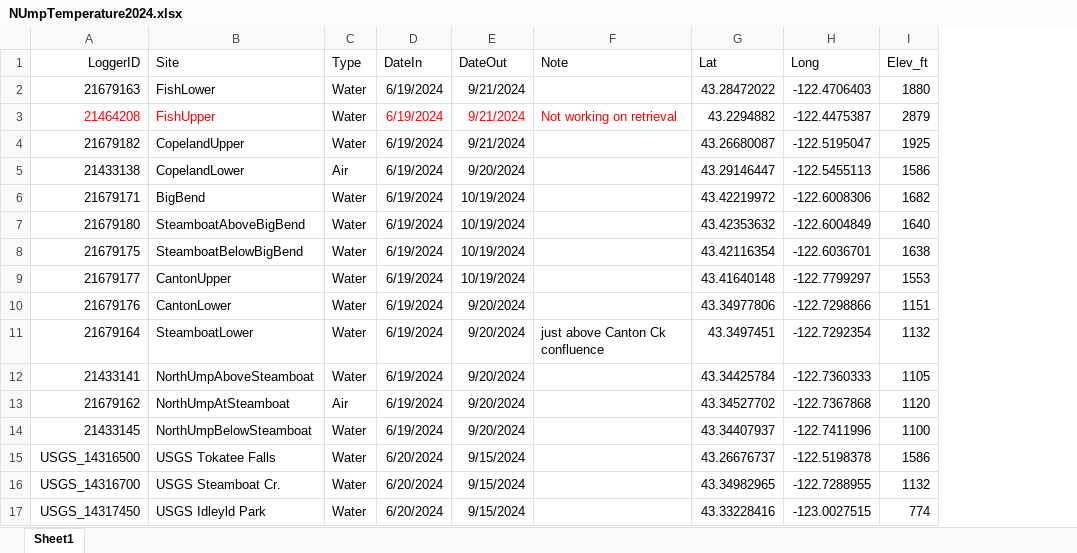
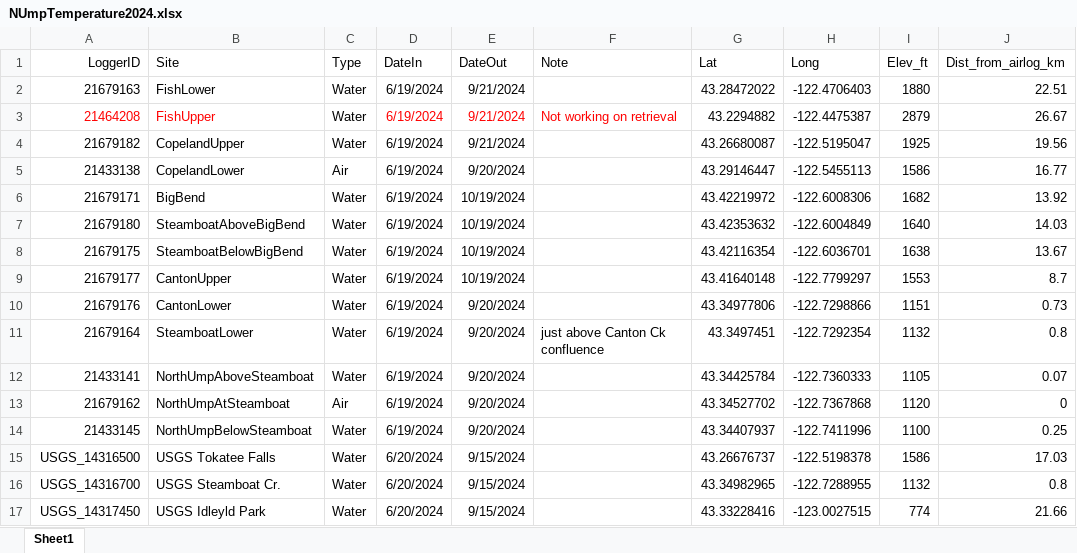
Before and after one commit to jhart-wildsalmcen/NUmpqua_TempAnalysis, an Excel workbook: NUmpTemperature2024.xlsx, sheet Sheet1, drawn as a sheet; values as stored, in another font and other column widths than the file's, no borders; the diff names each change by its address in the sheet, - before the commit and + after, or states it on an @@ line.

```diff
--- a/NUmpTemperature2024.xlsx (sheet Sheet1)
+++ b/NUmpTemperature2024.xlsx (sheet Sheet1)
+column J (Dist_from_airlog_km), rows 2-17: 22.51 | 26.67 | 19.56 | 16.77 | 13.92 | 14.03 | 13.67 | 8.7 | 0.73 | 0.8 | 0.07 | 0 | 0.25 | 17.03 | 0.8 | 21.66
```
Also changed, not shown: N. Umpqua 2024 Temperature Summary.xlsx, 2 other files.
